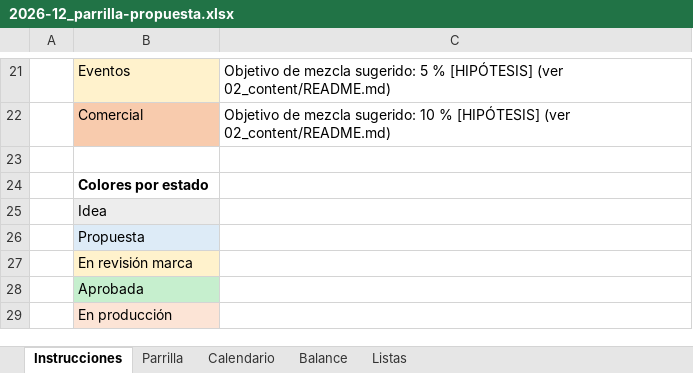
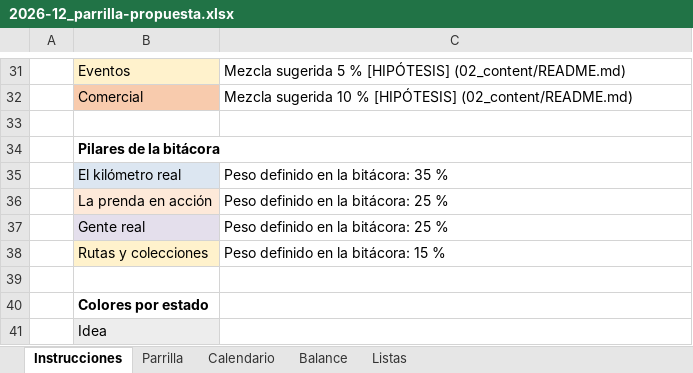
Before and after one commit to Ricato8/Documentos-human-runner-estudio-ai., an Excel workbook: 02_content/calendarios/2026-12_parrilla-propuesta.xlsx, sheet Instrucciones, drawn as a sheet; only a part is shown, gaps mark what is left out; the shorter side is filled out with more unchanged rows; values as stored, in another font and other column widths than the file's, no borders; addresses are those after the commit; the diff covers the shown part only; the diff names each change by its address in the sheet, - before the commit and + after, or states it on an @@ line.

```diff
--- a/02_content/calendarios/2026-12_parrilla-propuesta.xlsx (sheet Instrucciones)
+++ b/02_content/calendarios/2026-12_parrilla-propuesta.xlsx (sheet Instrucciones)
-C31: Objetivo de mezcla sugerido: 5 % [HIPÓTESIS] (ver 02_content/README.md)
+C31: Mezcla sugerida 5 % [HIPÓTESIS] (02_content/README.md)
-C32: Objetivo de mezcla sugerido: 10 % [HIPÓTESIS] (ver 02_content/README.md)
+C32: Mezcla sugerida 10 % [HIPÓTESIS] (02_content/README.md)
+row 33: (empty)
+row 34:  | Pilares de la bitácora
+row 35:  | El kilómetro real | Peso definido en la bitácora: 35 %
+row 36:  | La prenda en acción | Peso definido en la bitácora: 25 %
+row 37:  | Gente real | Peso definido en la bitácora: 25 %
+row 38:  | Rutas y colecciones | Peso definido en la bitácora: 15 %
```
Also changed, not shown: 12 added rows, 2 removed rows and 10 edited cells elsewhere in this sheet, sheet Balance, sheet Parrilla, sheet Calendario, sheet Listas, formulas that keep their value, charts or pictures, 9 other files.
